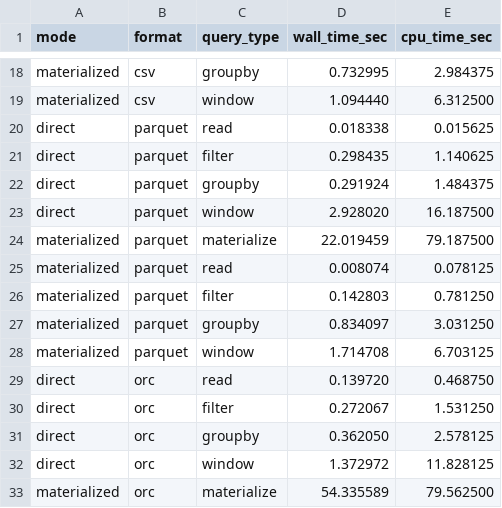
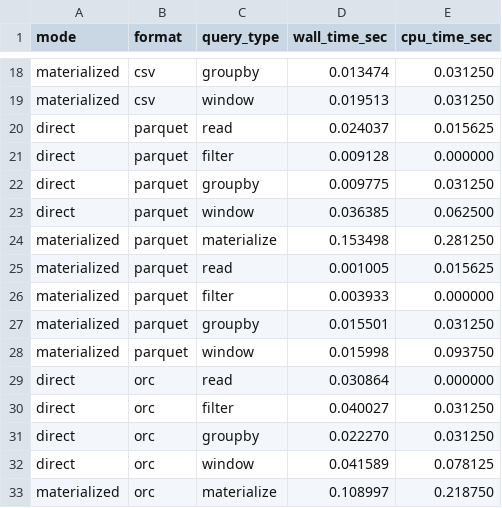
Before and after one commit to NikolayWTF/BigDataComparisonOfFormats, a CSV file: results/read_benchmark.csv, drawn as a sheet; only a part is shown, gaps mark what is left out; the diff covers the shown part only; the diff names each change by its address in the sheet, - before the commit and + after, or states it on an @@ line.

```diff
--- a/results/read_benchmark.csv
+++ b/results/read_benchmark.csv
-D18 (wall_time_sec): 0.732995
+D18 (wall_time_sec): 0.013474
-E18 (cpu_time_sec): 2.984375
+E18 (cpu_time_sec): 0.031250
-D19 (wall_time_sec): 1.094440
+D19 (wall_time_sec): 0.019513
-E19 (cpu_time_sec): 6.312500
+E19 (cpu_time_sec): 0.031250
-D20 (wall_time_sec): 0.018338
+D20 (wall_time_sec): 0.024037
-D21 (wall_time_sec): 0.298435
+D21 (wall_time_sec): 0.009128
-E21 (cpu_time_sec): 1.140625
+E21 (cpu_time_sec): 0.000000
-D22 (wall_time_sec): 0.291924
+D22 (wall_time_sec): 0.009775
-E22 (cpu_time_sec): 1.484375
+E22 (cpu_time_sec): 0.031250
-D23 (wall_time_sec): 2.928020
+D23 (wall_time_sec): 0.036385
-E23 (cpu_time_sec): 16.187500
+E23 (cpu_time_sec): 0.062500
-D24 (wall_time_sec): 22.019459
+D24 (wall_time_sec): 0.153498
-E24 (cpu_time_sec): 79.187500
+E24 (cpu_time_sec): 0.281250
-D25 (wall_time_sec): 0.008074
+D25 (wall_time_sec): 0.001005
-E25 (cpu_time_sec): 0.078125
+E25 (cpu_time_sec): 0.015625
-D26 (wall_time_sec): 0.142803
+D26 (wall_time_sec): 0.003933
-E26 (cpu_time_sec): 0.781250
+E26 (cpu_time_sec): 0.000000
-D27 (wall_time_sec): 0.834097
+D27 (wall_time_sec): 0.015501
-E27 (cpu_time_sec): 3.031250
+E27 (cpu_time_sec): 0.031250
-D28 (wall_time_sec): 1.714708
+D28 (wall_time_sec): 0.015998
-E28 (cpu_time_sec): 6.703125
+E28 (cpu_time_sec): 0.093750
-D29 (wall_time_sec): 0.139720
+D29 (wall_time_sec): 0.030864
-E29 (cpu_time_sec): 0.468750
+E29 (cpu_time_sec): 0.000000
-D30 (wall_time_sec): 0.272067
+D30 (wall_time_sec): 0.040027
-E30 (cpu_time_sec): 1.531250
+E30 (cpu_time_sec): 0.031250
-D31 (wall_time_sec): 0.362050
+D31 (wall_time_sec): 0.022270
-E31 (cpu_time_sec): 2.578125
+E31 (cpu_time_sec): 0.031250
-D32 (wall_time_sec): 1.372972
+D32 (wall_time_sec): 0.041589
-E32 (cpu_time_sec): 11.828125
+E32 (cpu_time_sec): 0.078125
-D33 (wall_time_sec): 54.335589
+D33 (wall_time_sec): 0.108997
-E33 (cpu_time_sec): 79.562500
+E33 (cpu_time_sec): 0.218750
```
Also changed, not shown: 1 added row and 57 edited cells elsewhere in this file, results/write_benchmark.csv, 2 other files.
